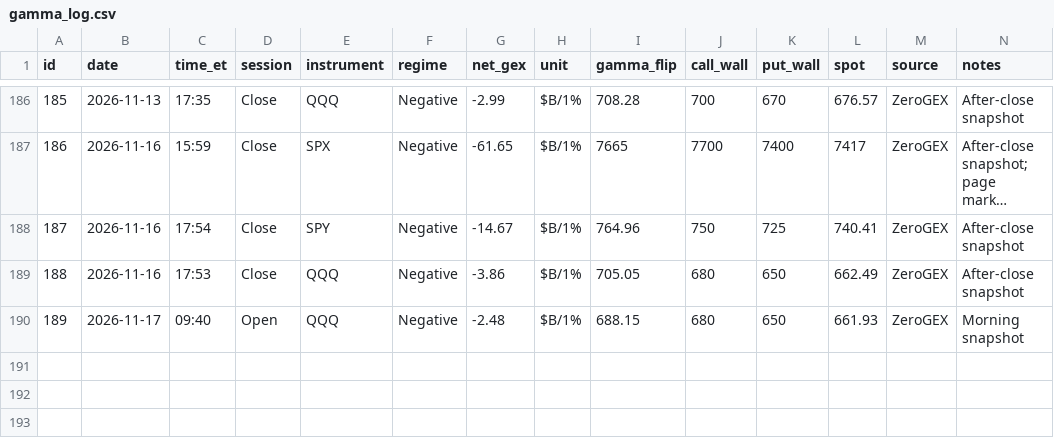
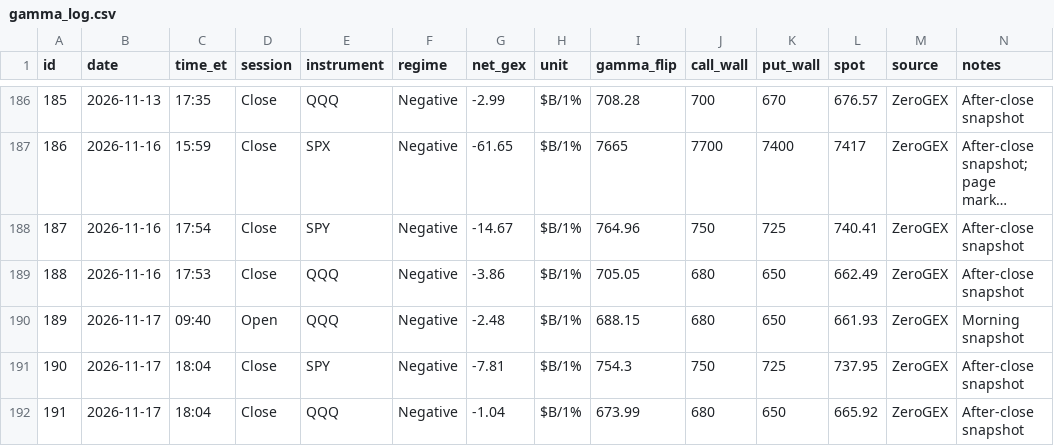
Before and after one commit to amrmandor9993-del/Mandor-gamma-tracker, a CSV file: data/gamma_log.csv, drawn as a sheet; only a part is shown, gaps mark what is left out; long unchanged cells end in …; the diff names each change by its address in the sheet, - before the commit and + after, or states it on an @@ line.

Commit message:
Gamma update (close)

```diff
--- a/data/gamma_log.csv
+++ b/data/gamma_log.csv
+row 191: 190 | 2026-11-17 | 18:04 | Close | SPY | Negative | -7.81 | $B/1% | 754.3 | 750 | 725 | 737.95 | ZeroGEX | After-close snapshot
+row 192: 191 | 2026-11-17 | 18:04 | Close | QQQ | Negative | -1.04 | $B/1% | 673.99 | 680 | 650 | 665.92 | ZeroGEX | After-close snapshot
```
Also changed, not shown: data/qqq_daily.csv.
